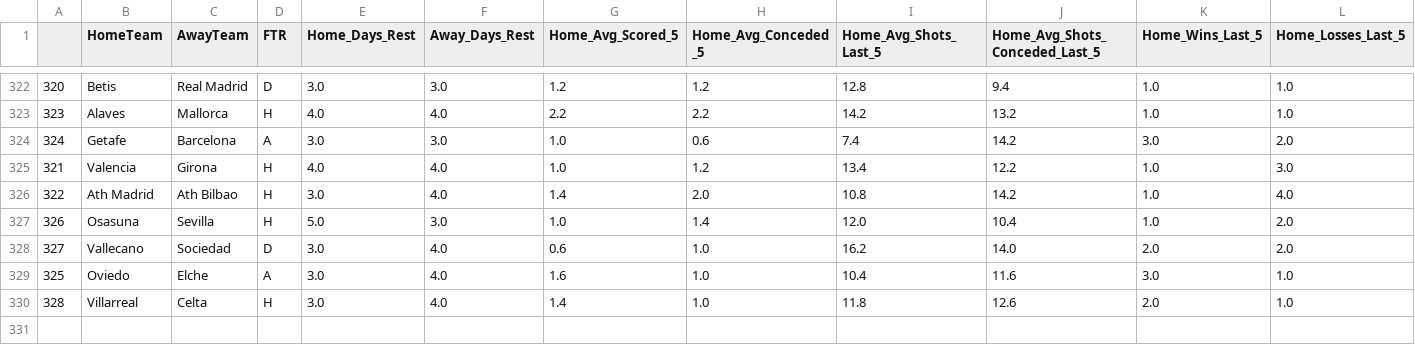
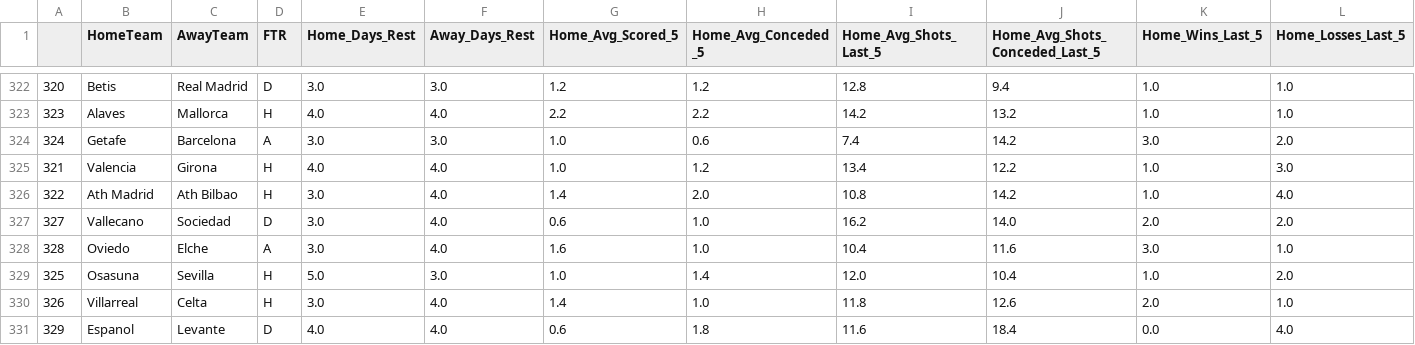
Before and after one commit to stepanmouratoglou-a11y/Football-Match-Predictions, a CSV file: datasets/Cleaned_Data/laliga_cleaned.csv, drawn as a sheet; only a part is shown, gaps mark what is left out; removed rows and columns are numbered as before the commit, all else as after; rows hold the shown columns only; the diff names each change by its address in the sheet, - before the commit and + after, or states it on an @@ line.

```diff
--- a/datasets/Cleaned_Data/laliga_cleaned.csv
+++ b/datasets/Cleaned_Data/laliga_cleaned.csv
-row 327: 326 | Osasuna | Sevilla | H | 5.0 | 3.0 | 1.0 | 1.4 | 12.0 | 10.4 | 1.0 | 2.0
-A328: 325
+A328: 328
+row 329: 325 | Osasuna | Sevilla | H | 5.0 | 3.0 | 1.0 | 1.4 | 12.0 | 10.4 | 1.0 | 2.0
-A330: 328
+A330: 326
+row 331: 329 | Espanol | Levante | D | 4.0 | 4.0 | 0.6 | 1.8 | 11.6 | 18.4 | 0.0 | 4.0
```
Also changed, not shown: datasets/Cleaned_Data/premier_league_cleaned.csv, datasets/Raw_Data/E0 (1).csv, 11 other files.
